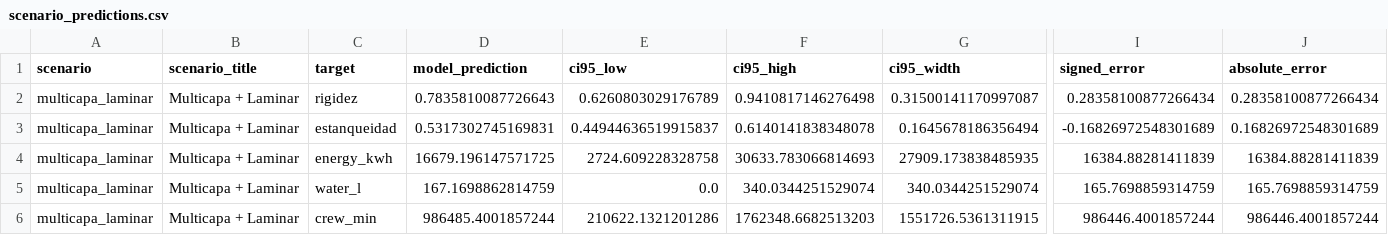
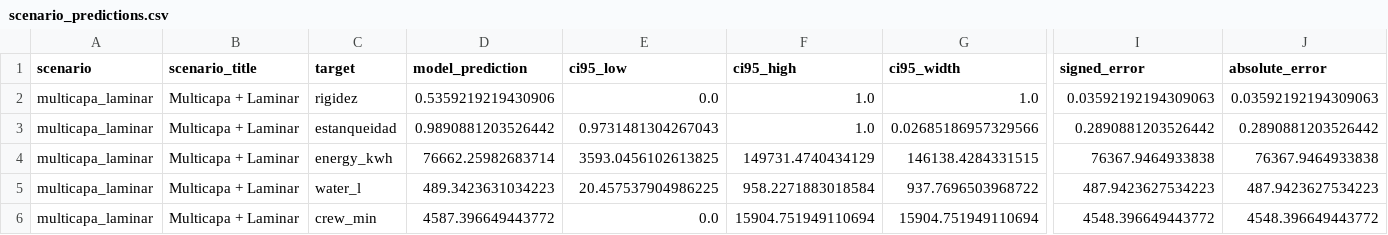
Before and after one commit to axel-douglas/space-trash-hack, a CSV file: data/benchmarks/scenario_predictions.csv, drawn as a sheet; only a part is shown, gaps mark what is left out; the diff covers the shown part only; the diff names each change by its address in the sheet, - before the commit and + after, or states it on an @@ line.

```diff
--- a/data/benchmarks/scenario_predictions.csv
+++ b/data/benchmarks/scenario_predictions.csv
-D2 (model_prediction): 0.7835810087726643
+D2 (model_prediction): 0.5359219219430906
-E2 (ci95_low): 0.6260803029176789
+E2 (ci95_low): 0.0
-F2 (ci95_high): 0.9410817146276498
+F2 (ci95_high): 1.0
-G2 (ci95_width): 0.31500141170997087
+G2 (ci95_width): 1.0
-I2 (signed_error): 0.28358100877266434
+I2 (signed_error): 0.03592192194309063
-J2 (absolute_error): 0.28358100877266434
+J2 (absolute_error): 0.03592192194309063
-D3 (model_prediction): 0.5317302745169831
+D3 (model_prediction): 0.9890881203526442
-E3 (ci95_low): 0.44944636519915837
+E3 (ci95_low): 0.9731481304267043
-F3 (ci95_high): 0.6140141838348078
+F3 (ci95_high): 1.0
-G3 (ci95_width): 0.1645678186356494
+G3 (ci95_width): 0.02685186957329566
-I3 (signed_error): -0.16826972548301689
+I3 (signed_error): 0.2890881203526442
-J3 (absolute_error): 0.16826972548301689
+J3 (absolute_error): 0.2890881203526442
-D4 (model_prediction): 16679.196147571725
+D4 (model_prediction): 76662.25982683714
-E4 (ci95_low): 2724.609228328758
+E4 (ci95_low): 3593.0456102613825
-F4 (ci95_high): 30633.783066814693
+F4 (ci95_high): 149731.4740434129
-G4 (ci95_width): 27909.173838485935
+G4 (ci95_width): 146138.4284331515
-I4 (signed_error): 16384.88281411839
+I4 (signed_error): 76367.9464933838
-J4 (absolute_error): 16384.88281411839
+J4 (absolute_error): 76367.9464933838
-D5 (model_prediction): 167.1698862814759
+D5 (model_prediction): 489.3423631034223
-E5 (ci95_low): 0.0
+E5 (ci95_low): 20.457537904986225
-F5 (ci95_high): 340.0344251529074
+F5 (ci95_high): 958.2271883018584
-G5 (ci95_width): 340.0344251529074
+G5 (ci95_width): 937.7696503968722
-I5 (signed_error): 165.7698859314759
+I5 (signed_error): 487.9423627534223
-J5 (absolute_error): 165.7698859314759
+J5 (absolute_error): 487.9423627534223
-D6 (model_prediction): 986485.4001857244
+D6 (model_prediction): 4587.396649443772
-E6 (ci95_low): 210622.1321201286
+E6 (ci95_low): 0.0
-F6 (ci95_high): 1762348.6682513203
+F6 (ci95_high): 15904.751949110694
-G6 (ci95_width): 1551726.5361311915
+G6 (ci95_width): 15904.751949110694
-I6 (signed_error): 986446.4001857244
+I6 (signed_error): 4548.396649443772
-J6 (absolute_error): 986446.4001857244
+J6 (absolute_error): 4548.396649443772
```
Also changed, not shown: 60 edited cells elsewhere in this file, data/benchmarks/scenario_metrics.csv, 3 other files.
